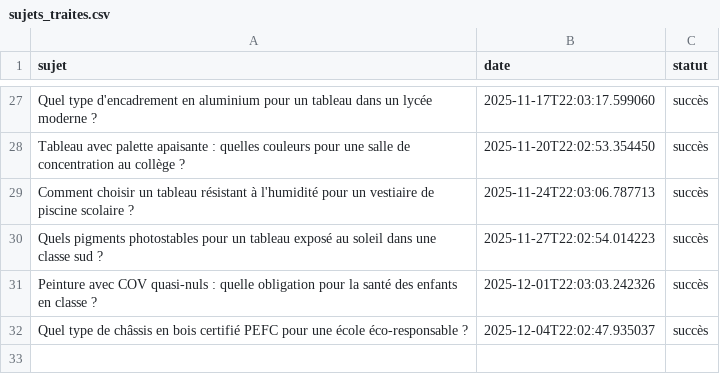
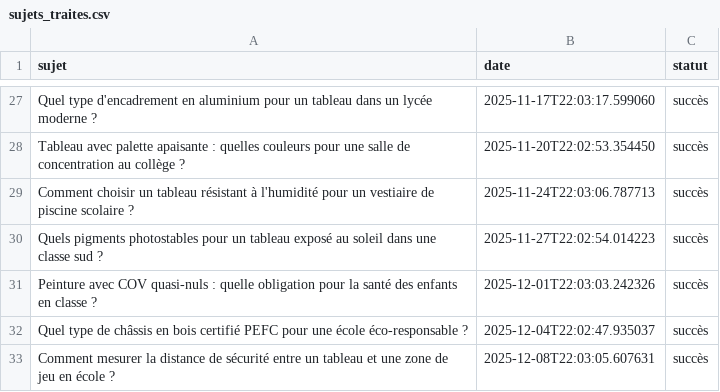
Before and after one commit to Metalosmose21/Ecole-3, a CSV file: sujets_traites.csv, drawn as a sheet; only a part is shown, gaps mark what is left out; the diff names each change by its address in the sheet, - before the commit and + after, or states it on an @@ line.

```diff
--- a/sujets_traites.csv
+++ b/sujets_traites.csv
+row 33: Comment mesurer la distance de sécurité entre un tableau et une zone de jeu en école ? | 2025-12-08T22:03:05.607631 | succès
```
Also changed, not shown: sujets.csv.
